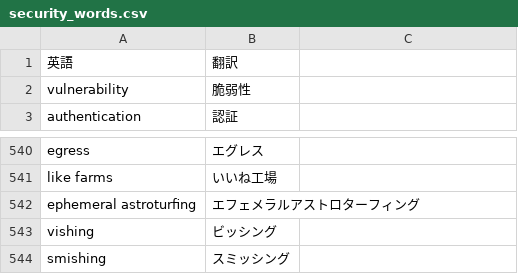
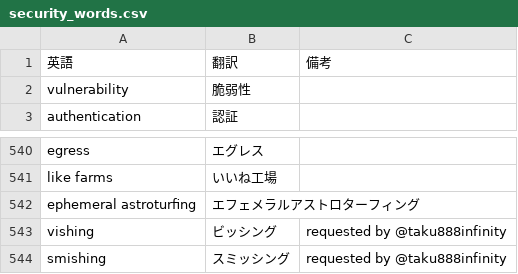
Before and after one commit to SaitoLab/security_words, a CSV file: security_words.csv, drawn as a sheet; only a part is shown, gaps mark what is left out; the diff names each change by its address in the sheet, - before the commit and + after, or states it on an @@ line.

Commit message:
requested by @taku888infinity

```diff
--- a/security_words.csv
+++ b/security_words.csv
-C1: (empty)
+C1: 備考
-C543:C544: (empty)
+C543:C544: requested by @taku888infinity
```
